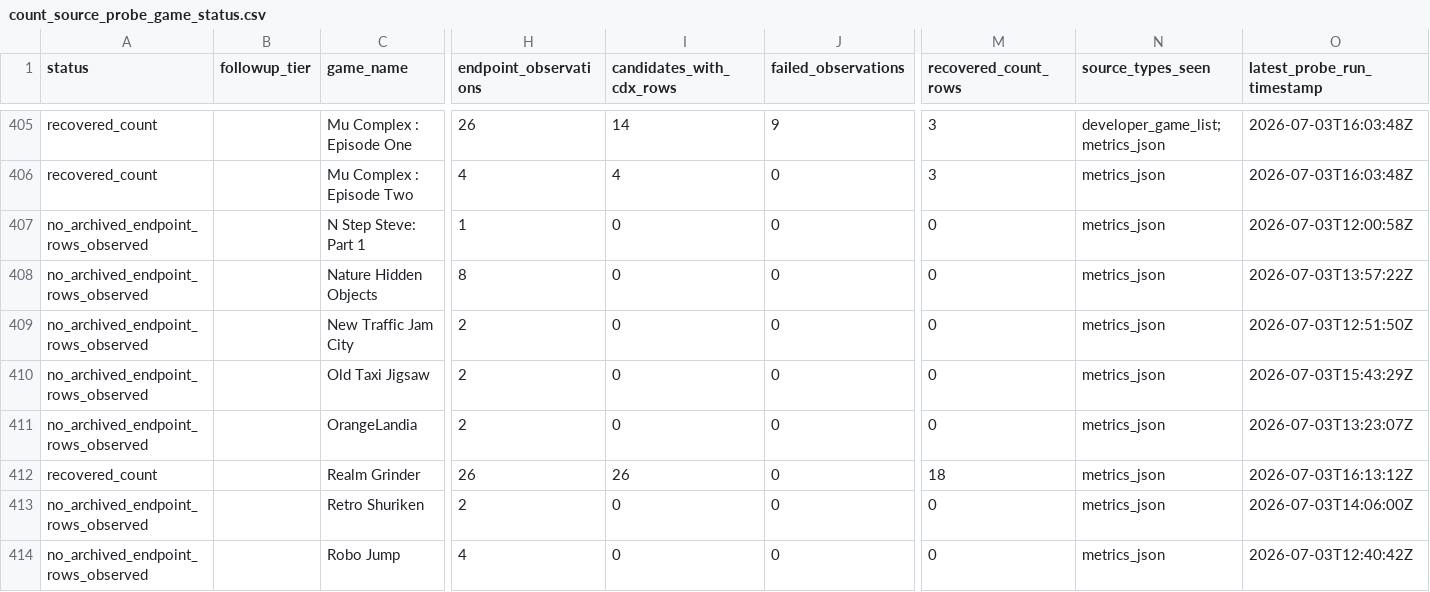
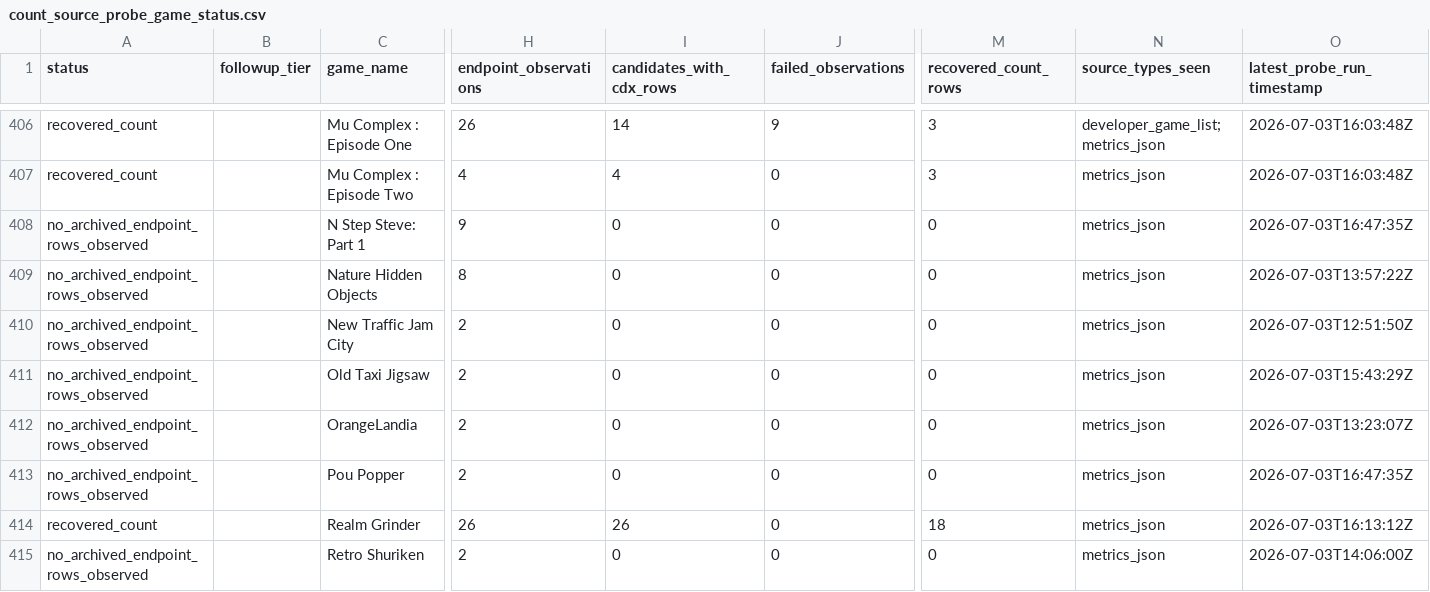
Before and after one commit to DataViking-Tech/kongregate-plays-data, a CSV file: data/processed/count_source_probe_game_status.csv, drawn as a sheet; only a part is shown, gaps mark what is left out; the shorter side is filled out with more unchanged rows; addresses are those after the commit; rows hold the shown columns only; the diff covers the shown part only; the diff names each change by its address in the sheet, - before the commit and + after, or states it on an @@ line.

```diff
--- a/data/processed/count_source_probe_game_status.csv
+++ b/data/processed/count_source_probe_game_status.csv
-H408 (endpoint_observations): 1
+H408 (endpoint_observations): 9
-O408 (latest_probe_run_timestamp): 2026-07-03T12:00:58Z
+O408 (latest_probe_run_timestamp): 2026-07-03T16:47:35Z
+row 413: no_archived_endpoint_rows_observed |  | Pou Popper | 2 | 0 | 0 | 0 | metrics_json | 2026-07-03T16:47:35Z
```
Also changed, not shown: 1 added row and 10 edited cells elsewhere in this file, data/processed/ranked_asof_game_page_probe_progress.csv, 13 other files.
